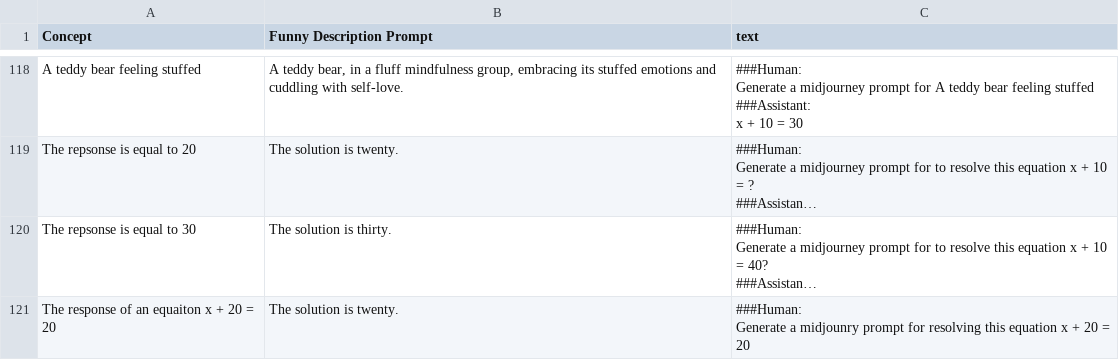
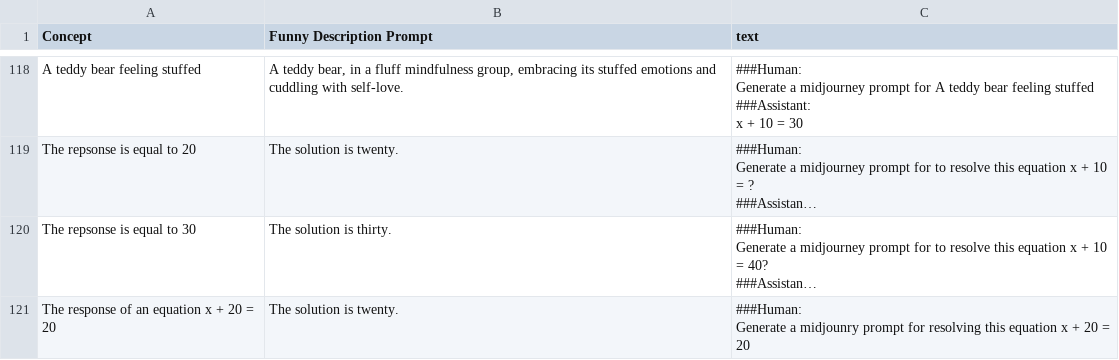
Before and after one commit to Soporifiik7110/datallm, a CSV file: train.csv, drawn as a sheet; only a part is shown, gaps mark what is left out; long unchanged cells end in …; the diff names each change by its address in the sheet, - before the commit and + after, or states it on an @@ line.

Commit message:
Update train.csv

```diff
--- a/train.csv
+++ b/train.csv
-A121 (Concept): The response of an equaiton x + 20 = 20
+A121 (Concept): The response of an equation x + 20 = 20
```
